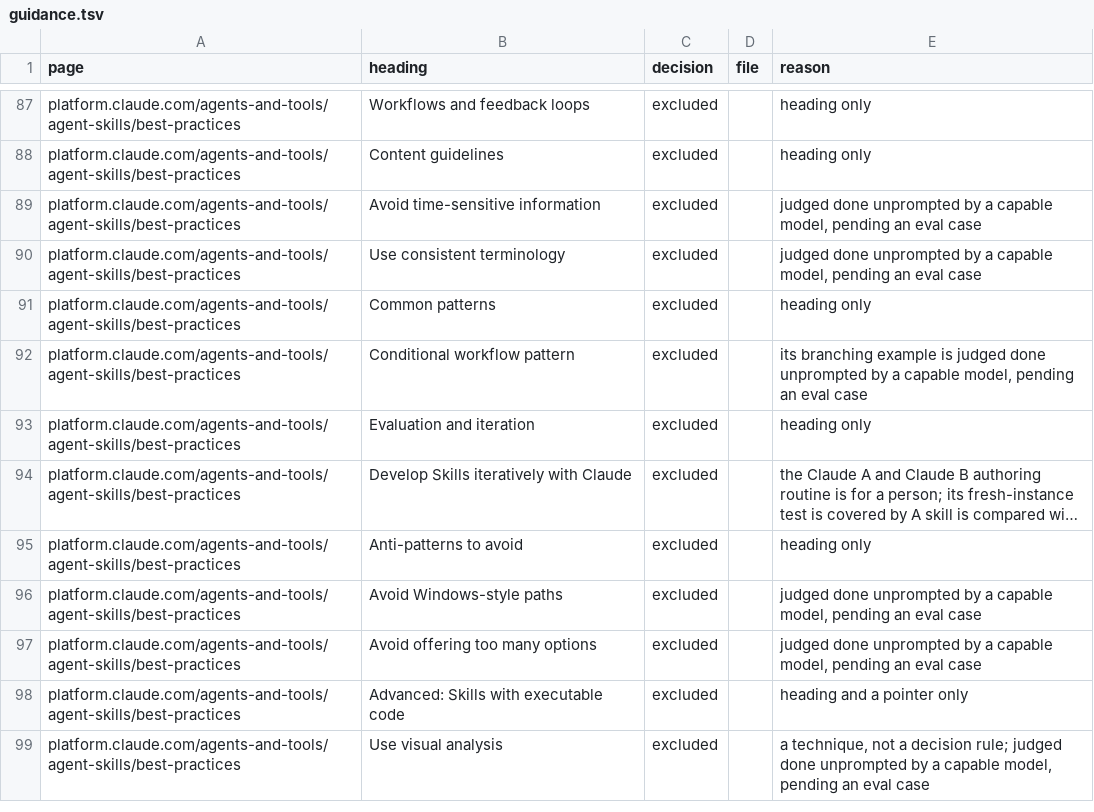
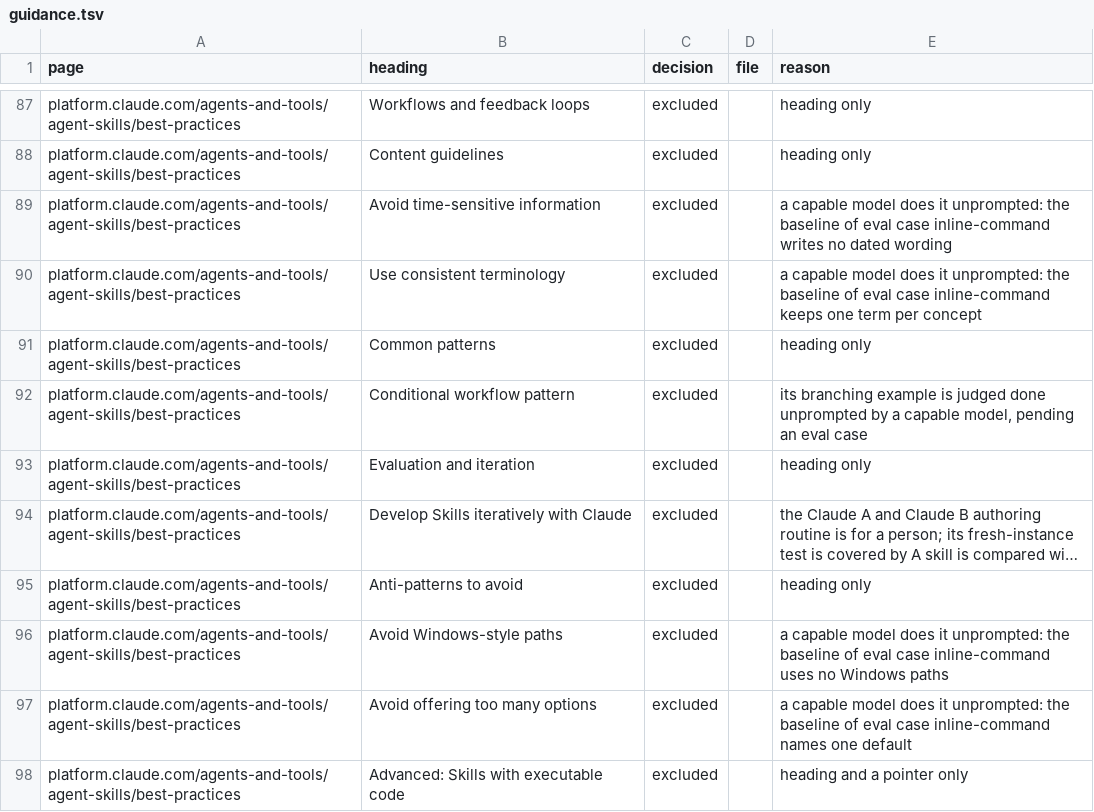
Before and after one commit to jakec-dev/jakec-dev-marketplace, a TSV file: maintenance/ledger/guidance.tsv, drawn as a sheet; only a part is shown, gaps mark what is left out; the shorter side is filled out with more unchanged rows; long unchanged cells end in …; the diff names each change by its address in the sheet, - before the commit and + after, or states it on an @@ line.

Commit message:
test(agent-setup): keep the skill eval case Claude fails without help
Claude Code never auto-approves writes to .claude/, so in an eval run every attempt
to write a skill is denied; the graders now read the Write Claude attempted in the
trace. Five cases passed without the plugin and are retired. inline-command stays:
without the plugin, and with the official skill-creator plugin, Claude writes
KEY=!`cmd`, which never runs. Cases are tagged by tool type for --tag runs, and the
guidance ledger cites the case for the style advice its baseline already follows.

```diff
--- a/maintenance/ledger/guidance.tsv
+++ b/maintenance/ledger/guidance.tsv
-E89 (reason): judged done unprompted by a capable model, pending an eval case
+E89 (reason): a capable model does it unprompted: the baseline of eval case inline-command writes no dated wording
-E90 (reason): judged done unprompted by a capable model, pending an eval case
+E90 (reason): a capable model does it unprompted: the baseline of eval case inline-command keeps one term per concept
-E96 (reason): judged done unprompted by a capable model, pending an eval case
+E96 (reason): a capable model does it unprompted: the baseline of eval case inline-command uses no Windows paths
-E97 (reason): judged done unprompted by a capable model, pending an eval case
+E97 (reason): a capable model does it unprompted: the baseline of eval case inline-command names one default
```
Also changed, not shown: 43 other files.
